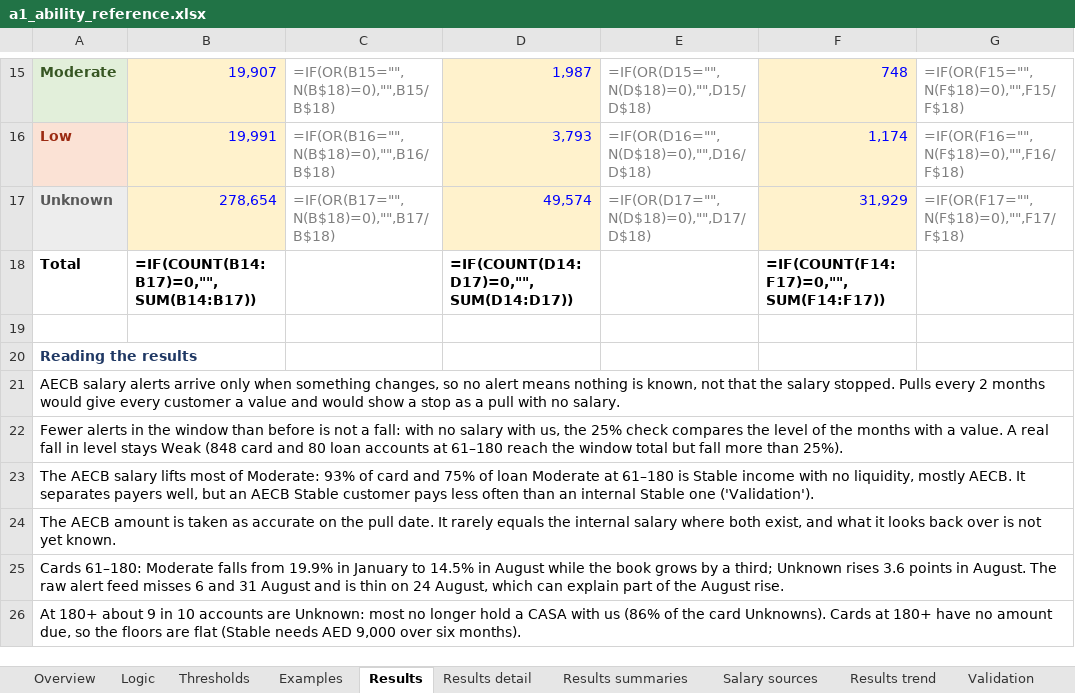
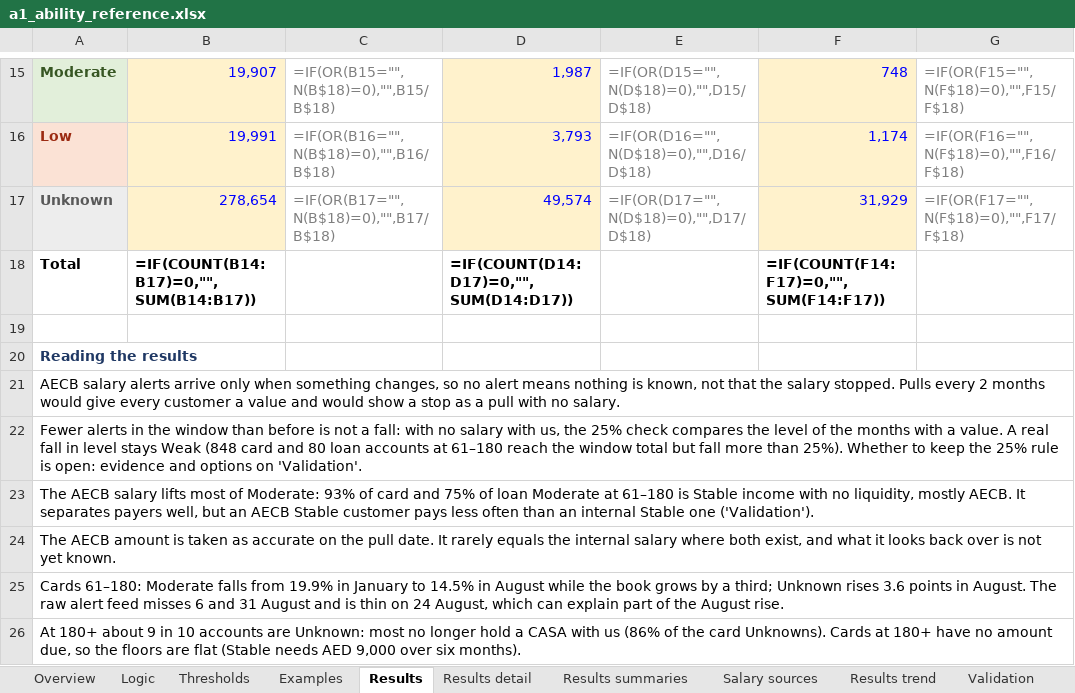
Before and after one commit to balsapka/Collections, an Excel workbook: docs/ability/a1_ability_reference.xlsx, sheet Results, drawn as a sheet; only a part is shown, gaps mark what is left out; values as stored, in another font and other column widths than the file's, no borders; formulas without a stored value are shown as written; the diff names each change by its address in the sheet, - before the commit and + after, or states it on an @@ line.

```diff
--- a/docs/ability/a1_ability_reference.xlsx (sheet Results)
+++ b/docs/ability/a1_ability_reference.xlsx (sheet Results)
-A22: …than 25%).
+A22: …than 25%). Whether to keep the 25% rule is open: evidence and options on 'Validation'.
```
Also changed, not shown: sheet Results detail, sheet Validation, 1 other file.
